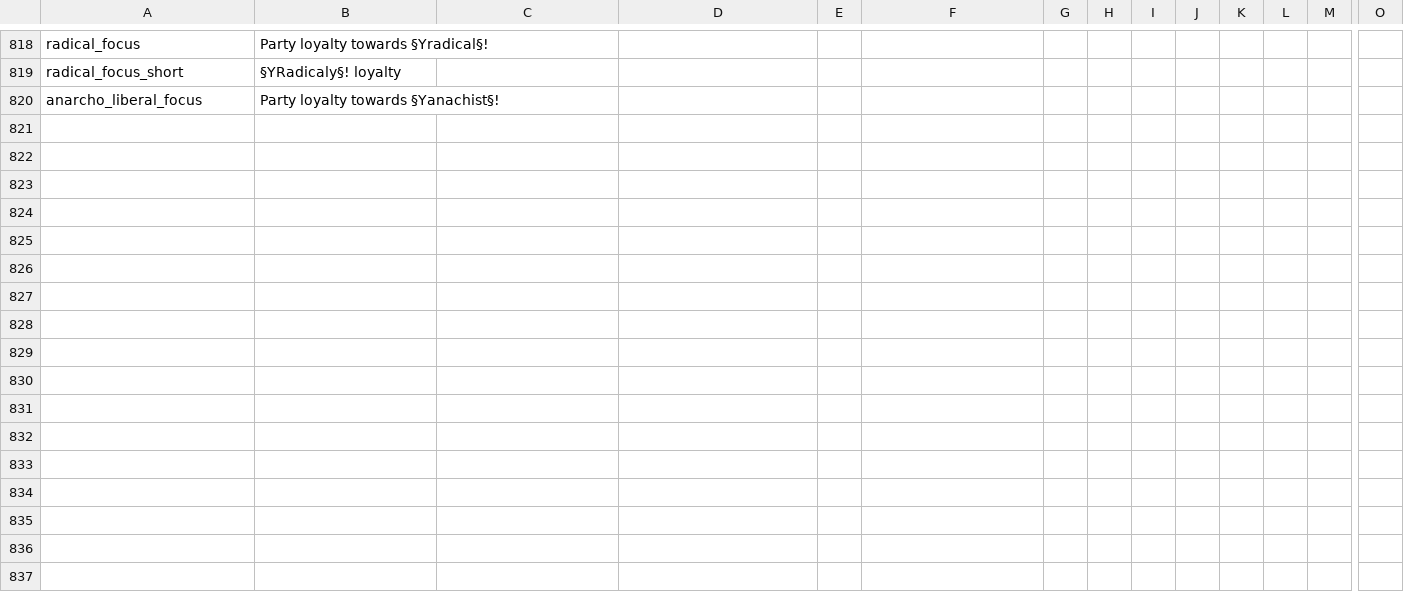
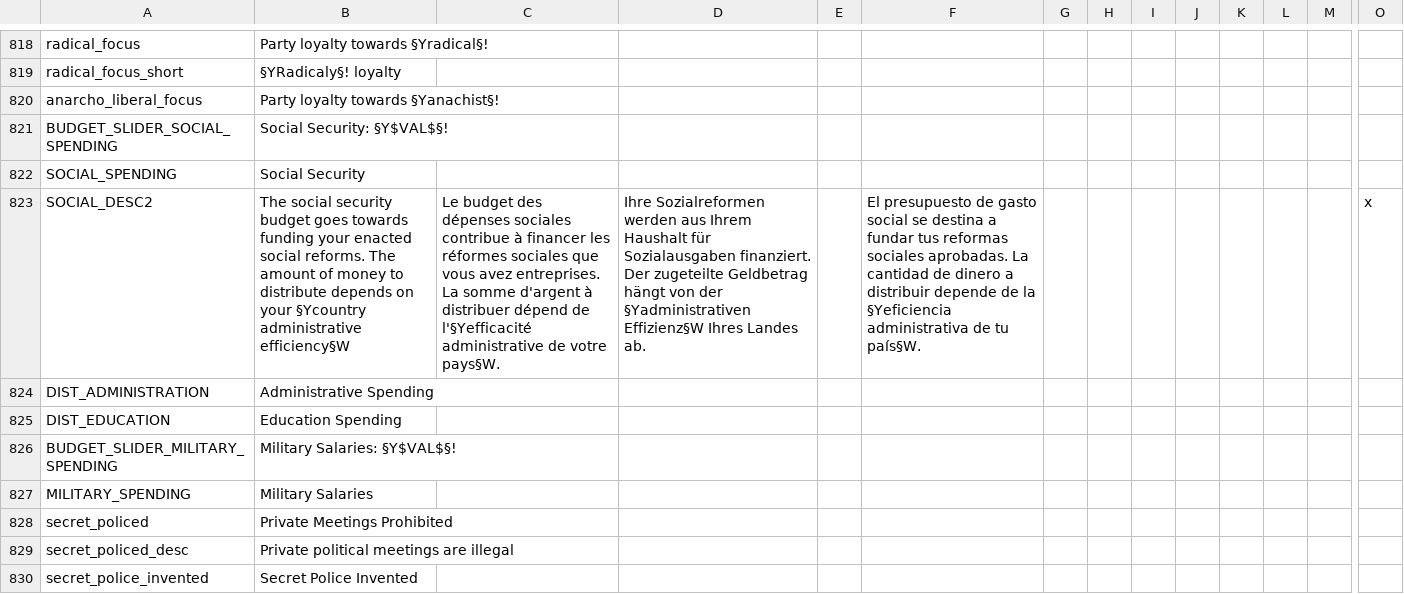
Before and after one commit to GeneralTownes/Historical_MP_Series_Vic2, a CSV file: HMPS/localisation/0000_mine.csv, drawn as a sheet; only a part is shown, gaps mark what is left out; rows hold the shown columns only; the diff names each change by its address in the sheet, - before the commit and + after, or states it on an @@ line.

Commit message:
Secret Police
- Expanded public meetings reform to free associaltion, with no private meetings (i.e secret police) option added
- No war exhaustion hit on rebel occupations
- Renamed some sliders (and descriptors)

```diff
--- a/HMPS/localisation/0000_mine.csv
+++ b/HMPS/localisation/0000_mine.csv
+row 821: BUDGET_SLIDER_SOCIAL_SPENDING | Social Security: §Y$VAL$§!
+row 822: SOCIAL_SPENDING | Social Security
+row 823: SOCIAL_DESC2 | The social security budget goes towards funding your enacted social reforms. The amount of money to distribute depends on your §Ycountry administrative efficiency§W | Le budget des dépenses sociales contribue à financer les réformes sociales que vous avez entreprises. La somme d'argent à distribuer dépend de l'§Yefficacité administrative de votre pays§W. | Ihre Sozialreformen werden aus Ihrem Haushalt für Sozialausgaben finanziert. Der zugeteilte Geldbetrag hängt von der §Yadministrativen Effizienz§W Ihres Landes ab. |  | El presupuesto de gasto social se destina a fundar tus reformas sociales aprobadas. La cantidad de dinero a distribuir depende de la §Yeficiencia administrativa de tu país§W. |  |  |  |  |  |  |  | x
+row 824: DIST_ADMINISTRATION | Administrative Spending
+row 825: DIST_EDUCATION | Education Spending
+row 826: BUDGET_SLIDER_MILITARY_SPENDING | Military Salaries: §Y$VAL$§!
+row 827: MILITARY_SPENDING | Military Salaries
+row 828: secret_policed | Private Meetings Prohibited
+row 829: secret_policed_desc | Private political meetings are illegal
+row 830: secret_police_invented | Secret Police Invented
```
Also changed, not shown: HMPS/localisation/00_HPM_Misc.csv, 6 other files.
